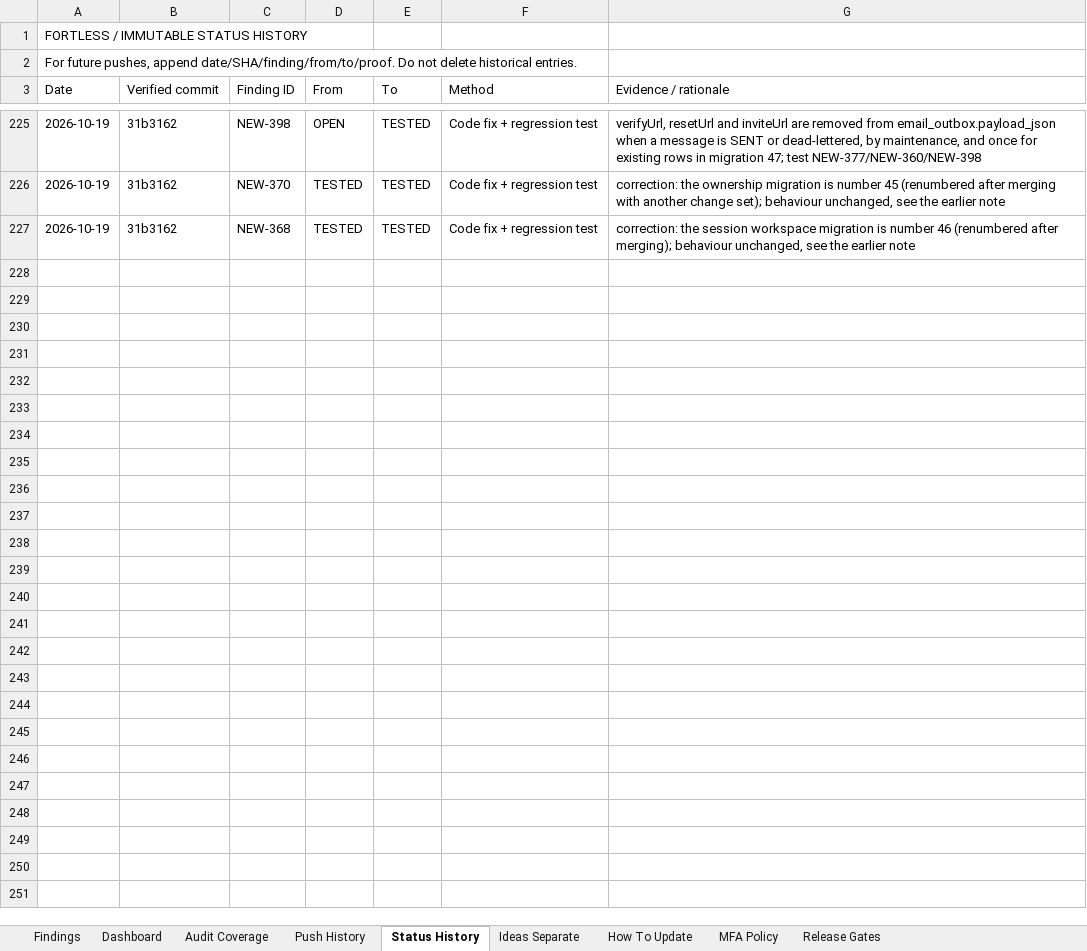
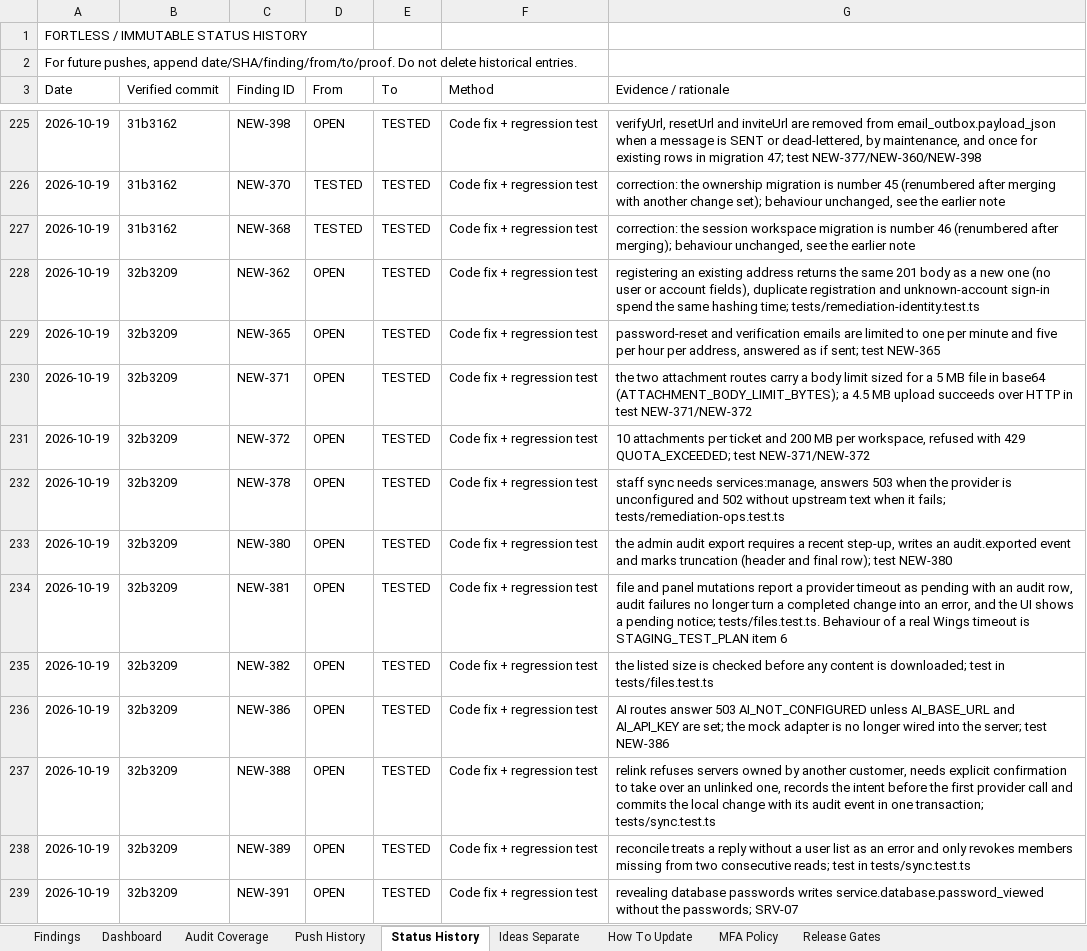
Before and after one commit to trencito42/fortless, an Excel workbook: audits/FORTLESS_MASTER_SECURITY_UI_BUG_TRACKER.xlsx, sheet Status History, drawn as a sheet; only a part is shown, gaps mark what is left out; values as stored, in another font and other column widths than the file's, no borders; the diff covers the shown part only; the diff names each change by its address in the sheet, - before the commit and + after, or states it on an @@ line.

```diff
--- a/audits/FORTLESS_MASTER_SECURITY_UI_BUG_TRACKER.xlsx (sheet Status History)
+++ b/audits/FORTLESS_MASTER_SECURITY_UI_BUG_TRACKER.xlsx (sheet Status History)
+row 228: 2026-10-19 | 32b3209 | NEW-362 | OPEN | TESTED | Code fix + regression test | registering an existing address returns the same 201 body as a new one (no user or account fields), duplicate registration and unknown-account sign-in spend the same hashing time; tests/remediation-identity.test.ts
+row 229: 2026-10-19 | 32b3209 | NEW-365 | OPEN | TESTED | Code fix + regression test | password-reset and verification emails are limited to one per minute and five per hour per address, answered as if sent; test NEW-365
+row 230: 2026-10-19 | 32b3209 | NEW-371 | OPEN | TESTED | Code fix + regression test | the two attachment routes carry a body limit sized for a 5 MB file in base64 (ATTACHMENT_BODY_LIMIT_BYTES); a 4.5 MB upload succeeds over HTTP in test NEW-371/NEW-372
+row 231: 2026-10-19 | 32b3209 | NEW-372 | OPEN | TESTED | Code fix + regression test | 10 attachments per ticket and 200 MB per workspace, refused with 429 QUOTA_EXCEEDED; test NEW-371/NEW-372
+row 232: 2026-10-19 | 32b3209 | NEW-378 | OPEN | TESTED | Code fix + regression test | staff sync needs services:manage, answers 503 when the provider is unconfigured and 502 without upstream text when it fails; tests/remediation-ops.test.ts
+row 233: 2026-10-19 | 32b3209 | NEW-380 | OPEN | TESTED | Code fix + regression test | the admin audit export requires a recent step-up, writes an audit.exported event and marks truncation (header and final row); test NEW-380
+row 234: 2026-10-19 | 32b3209 | NEW-381 | OPEN | TESTED | Code fix + regression test | file and panel mutations report a provider timeout as pending with an audit row, audit failures no longer turn a completed change into an error, and the UI shows a pending notice; tests/files.test.ts. Behaviour of a real Wings timeout is STAGING_TEST_PLAN item 6
+row 235: 2026-10-19 | 32b3209 | NEW-382 | OPEN | TESTED | Code fix + regression test | the listed size is checked before any content is downloaded; test in tests/files.test.ts
+row 236: 2026-10-19 | 32b3209 | NEW-386 | OPEN | TESTED | Code fix + regression test | AI routes answer 503 AI_NOT_CONFIGURED unless AI_BASE_URL and AI_API_KEY are set; the mock adapter is no longer wired into the server; test NEW-386
+row 237: 2026-10-19 | 32b3209 | NEW-388 | OPEN | TESTED | Code fix + regression test | relink refuses servers owned by another customer, needs explicit confirmation to take over an unlinked one, records the intent before the first provider call and commits the local change with its audit event in one transaction; tests/sync.test.ts
+row 238: 2026-10-19 | 32b3209 | NEW-389 | OPEN | TESTED | Code fix + regression test | reconcile treats a reply without a user list as an error and only revokes members missing from two consecutive reads; test in tests/sync.test.ts
+row 239: 2026-10-19 | 32b3209 | NEW-391 | OPEN | TESTED | Code fix + regression test | revealing database passwords writes service.database.password_viewed without the passwords; SRV-07
```
Also changed, not shown: 12 added rows elsewhere in this sheet, sheet Findings, sheet Push History, sheet Dashboard.
